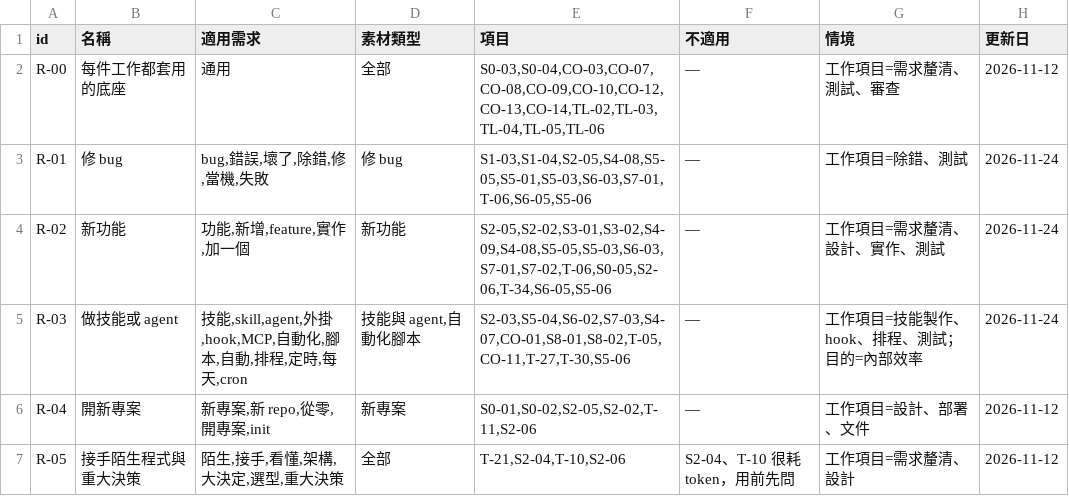
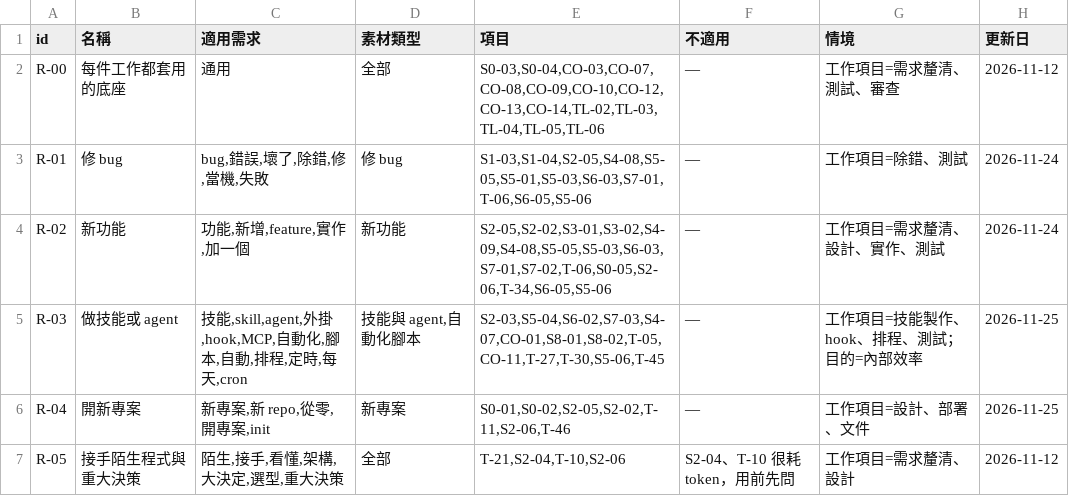
Before and after one commit to mick3412/engineering-playbook, a CSV file: data/recipes.csv, drawn as a sheet.

```diff
--- a/data/recipes.csv
+++ b/data/recipes.csv
@@ -4,4 +4,4 @@
 "R-02","新功能","功能,新增,feature,實作,加一個","新功能","S2-05,S2-02,S3-01,S3-02,S4-09,S4-08,S5-05,S5-03,S6-03,S7-01,S7-02,T-06,S0-05,S2-06,T-34,S6-05,S5-06","—","工作項目=需求釐清、設計、實作、測試","2026-11-24"
-"R-03","做技能或 agent","技能,skill,agent,外掛,hook,MCP,自動化,腳本,自動,排程,定時,每天,cron","技能與 agent,自動化腳本","S2-03,S5-04,S6-02,S7-03,S4-07,CO-01,S8-01,S8-02,T-05,CO-11,T-27,T-30,S5-06","—","工作項目=技能製作、hook、排程、測試；目的=內部效率","2026-11-24"
-"R-04","開新專案","新專案,新 repo,從零,開專案,init","新專案","S0-01,S0-02,S2-05,S2-02,T-11,S2-06","—","工作項目=設計、部署、文件","2026-11-12"
+"R-03","做技能或 agent","技能,skill,agent,外掛,hook,MCP,自動化,腳本,自動,排程,定時,每天,cron","技能與 agent,自動化腳本","S2-03,S5-04,S6-02,S7-03,S4-07,CO-01,S8-01,S8-02,T-05,CO-11,T-27,T-30,S5-06,T-45","—","工作項目=技能製作、hook、排程、測試；目的=內部效率","2026-11-25"
+"R-04","開新專案","新專案,新 repo,從零,開專案,init","新專案","S0-01,S0-02,S2-05,S2-02,T-11,S2-06,T-46","—","工作項目=設計、部署、文件","2026-11-25"
 "R-05","接手陌生程式與重大決策","陌生,接手,看懂,架構,大決定,選型,重大決策","全部","T-21,S2-04,T-10,S2-06","S2-04、T-10 很耗 token，用前先問","工作項目=需求釐清、設計","2026-11-12"
```
Also changed, not shown: data/entries.csv, data/runs.csv, 8 other files.
